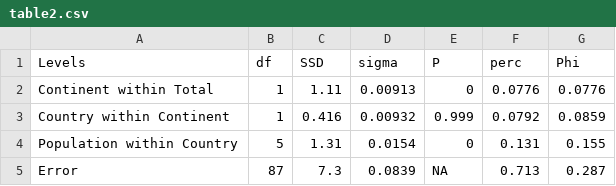
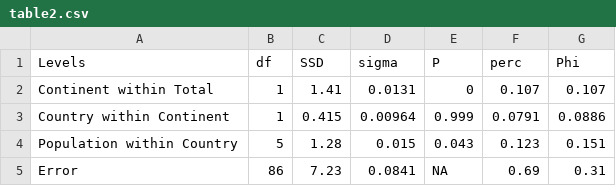
Before and after one commit to everhartlab/brazil-sclerotinia-2017, a CSV file: tables/table2.csv, drawn as a sheet.

```diff
--- a/tables/table2.csv
+++ b/tables/table2.csv
@@ -1,5 +1,5 @@
 Levels,df,SSD,sigma,P,perc,Phi
-Continent within Total,1,1.11,0.00913,0,0.0776,0.0776
-Country within Continent,1,0.416,0.00932,0.999,0.0792,0.0859
-Population within Country,5,1.31,0.0154,0,0.131,0.155
-Error,87,7.3,0.0839,NA,0.713,0.287
+Continent within Total,1,1.41,0.0131,0,0.107,0.107
+Country within Continent,1,0.415,0.00964,0.999,0.0791,0.0886
+Population within Country,5,1.28,0.015,0.043,0.123,0.151
+Error,86,7.23,0.0841,NA,0.69,0.31
```
Also changed, not shown: tables/table1.csv, 11 other files.
